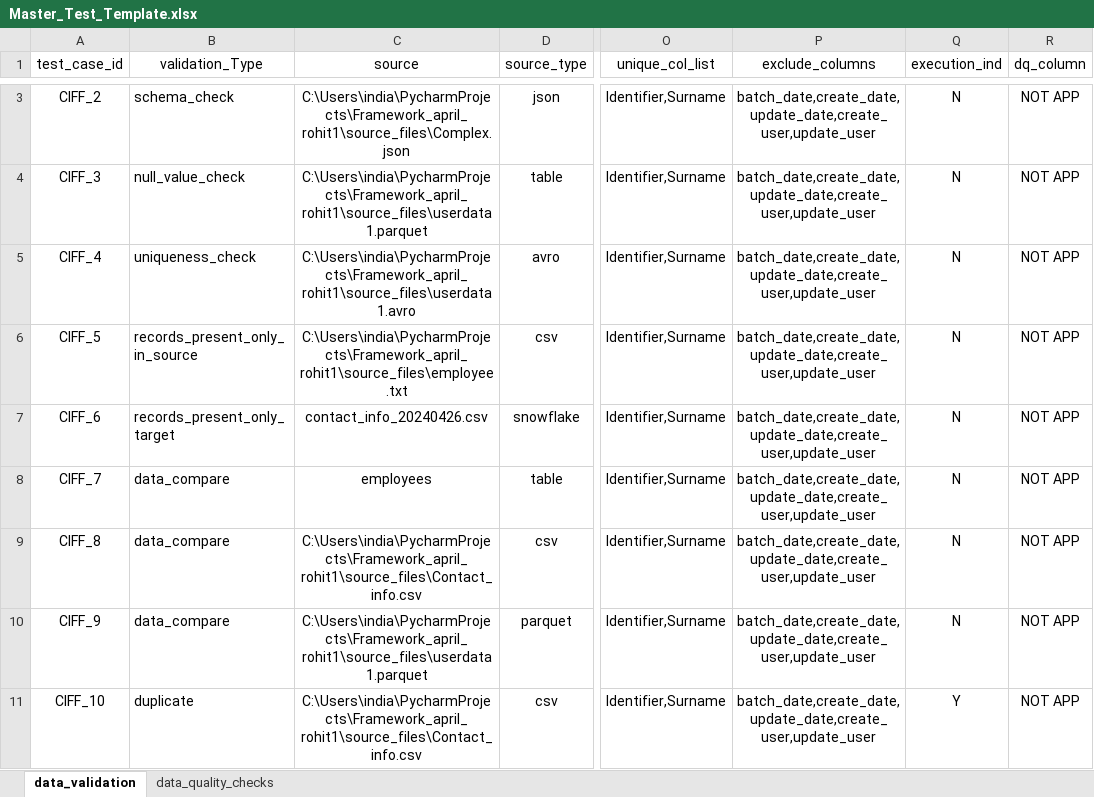
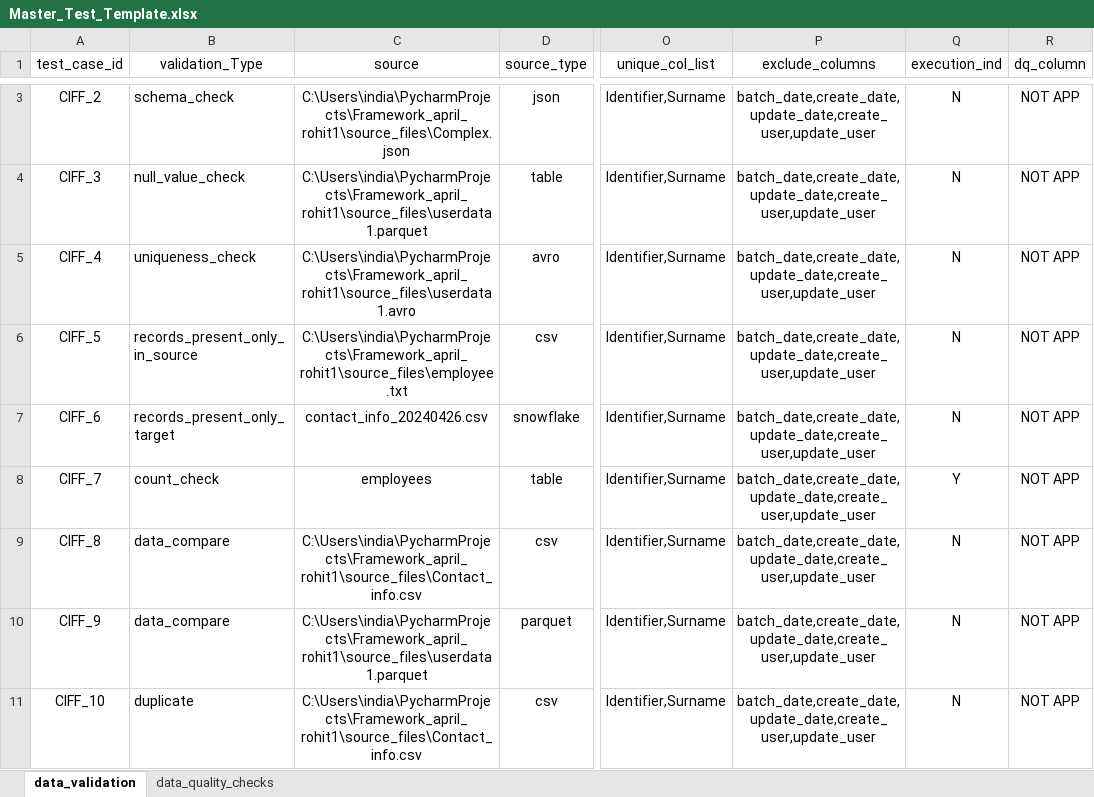
Before and after one commit to nukalarohit/Framework_april_rohit, an Excel workbook: config/Master_Test_Template.xlsx, sheet data_validation, drawn as a sheet; only a part is shown, gaps mark what is left out; values as stored, in another font and other column widths than the file's, no borders; the diff covers the shown part only; the diff names each change by its address in the sheet, - before the commit and + after, or states it on an @@ line.

```diff
--- a/config/Master_Test_Template.xlsx (sheet data_validation)
+++ b/config/Master_Test_Template.xlsx (sheet data_validation)
-B8 (validation_Type): data_compare
+B8 (validation_Type): count_check
-Q8 (execution_ind): N
+Q8 (execution_ind): Y
-Q11 (execution_ind): Y
+Q11 (execution_ind): N
```
Also changed, not shown: 13 edited cells and cell formats elsewhere in this sheet, 8 other files.
